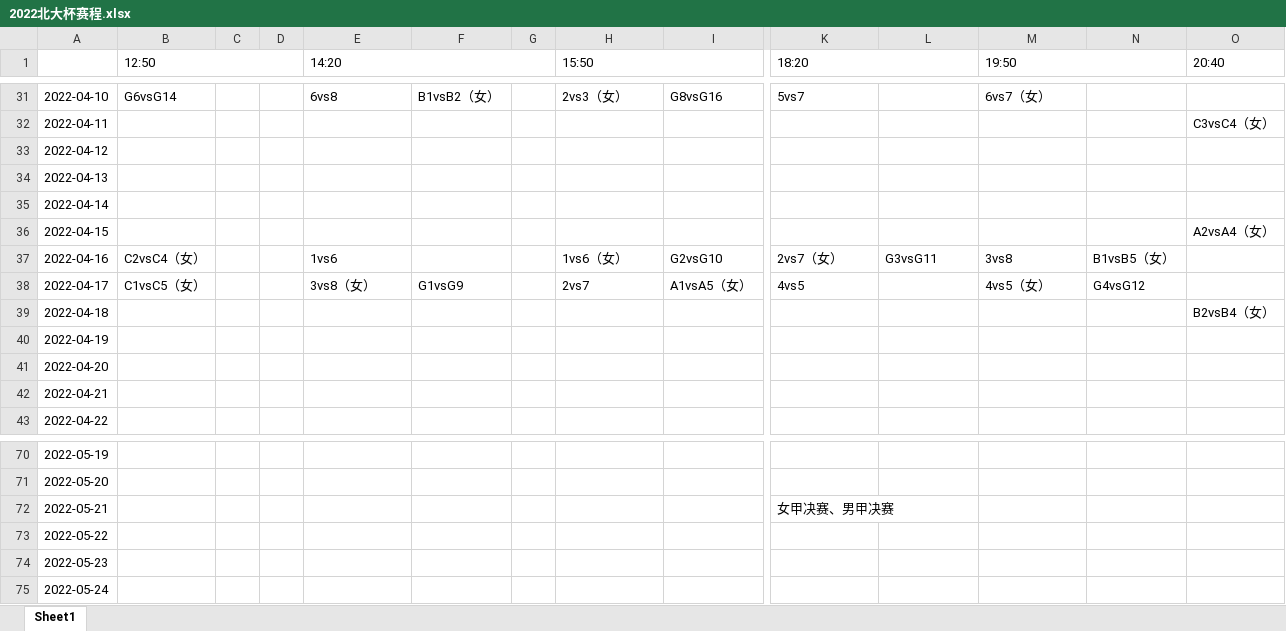
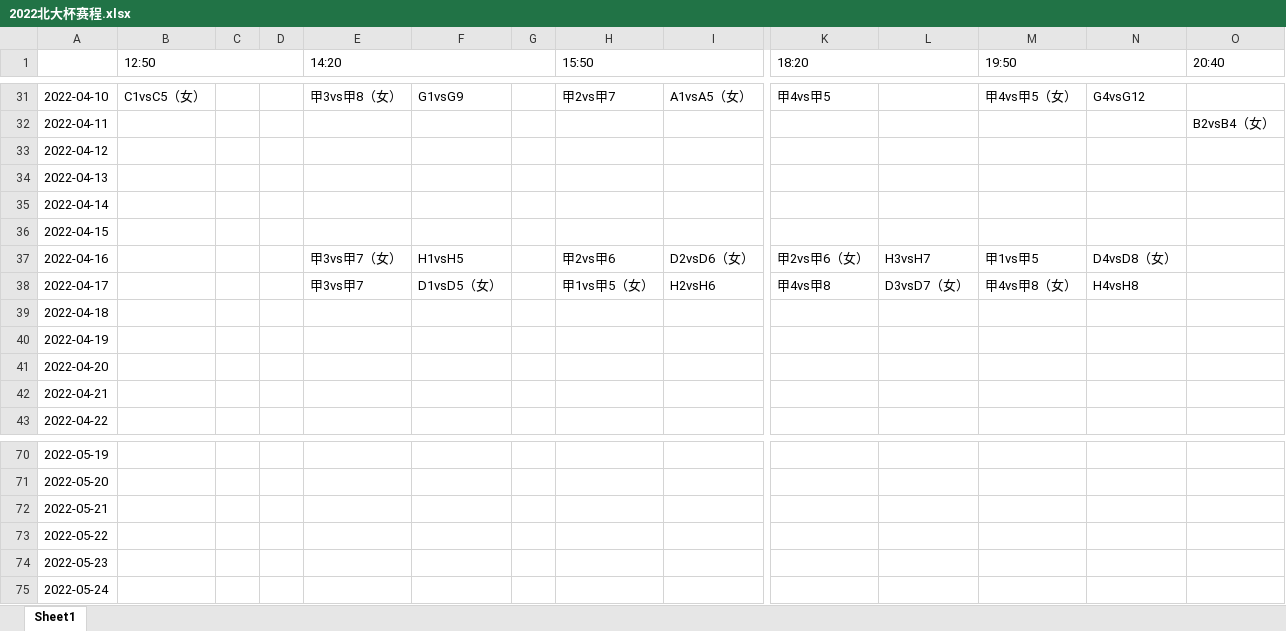
Before and after one commit to jiumao2/Miniprogram-PKUBA, an Excel workbook: 2022北大杯赛程.xlsx, sheet Sheet1, drawn as a sheet; only a part is shown, gaps mark what is left out; values as stored, in another font and other column widths than the file's, no cell formats; the diff covers the shown part only; the diff names each change by its address in the sheet, - before the commit and + after, or states it on an @@ line.

```diff
--- a/2022北大杯赛程.xlsx (sheet Sheet1)
+++ b/2022北大杯赛程.xlsx (sheet Sheet1)
-B31 (12:50): G6vsG14
+B31 (12:50): C1vsC5（女）
-E31 (14:20): 6vs8
+E31 (14:20): 甲3vs甲8（女）
-F31: B1vsB2（女）
+F31: G1vsG9
-H31 (15:50): 2vs3（女）
+H31 (15:50): 甲2vs甲7
-I31: G8vsG16
+I31: A1vsA5（女）
-K31 (18:20): 5vs7
+K31 (18:20): 甲4vs甲5
-M31 (19:50): 6vs7（女）
+M31 (19:50): 甲4vs甲5（女）
-N31: (empty)
+N31: G4vsG12
-O32 (20:40): C3vsC4（女）
+O32 (20:40): B2vsB4（女）
-O36 (20:40): A2vsA4（女）
+O36 (20:40): (empty)
-B37 (12:50): C2vsC4（女）
+B37 (12:50): (empty)
-E37 (14:20): 1vs6
+E37 (14:20): 甲3vs甲7（女）
-F37: (empty)
+F37: H1vsH5
-H37 (15:50): 1vs6（女）
+H37 (15:50): 甲2vs甲6
-I37: G2vsG10
+I37: D2vsD6（女）
-K37 (18:20): 2vs7（女）
+K37 (18:20): 甲2vs甲6（女）
-L37: G3vsG11
+L37: H3vsH7
-M37 (19:50): 3vs8
+M37 (19:50): 甲1vs甲5
-N37: B1vsB5（女）
+N37: D4vsD8（女）
-B38 (12:50): C1vsC5（女）
+B38 (12:50): (empty)
-E38 (14:20): 3vs8（女）
+E38 (14:20): 甲3vs甲7
-F38: G1vsG9
+F38: D1vsD5（女）
-H38 (15:50): 2vs7
+H38 (15:50): 甲1vs甲5（女）
-I38: A1vsA5（女）
+I38: H2vsH6
-K38 (18:20): 4vs5
+K38 (18:20): 甲4vs甲8
-L38: (empty)
+L38: D3vsD7（女）
-M38 (19:50): 4vs5（女）
+M38 (19:50): 甲4vs甲8（女）
-N38: G4vsG12
+N38: H4vsH8
-O39 (20:40): B2vsB4（女）
+O39 (20:40): (empty)
-K72 (18:20): 女甲决赛、男甲决赛
+K72 (18:20): (empty)
```
Also changed, not shown: 85 edited cells elsewhere in this sheet, cell formats, schedule.xlsx, 6 other files.
